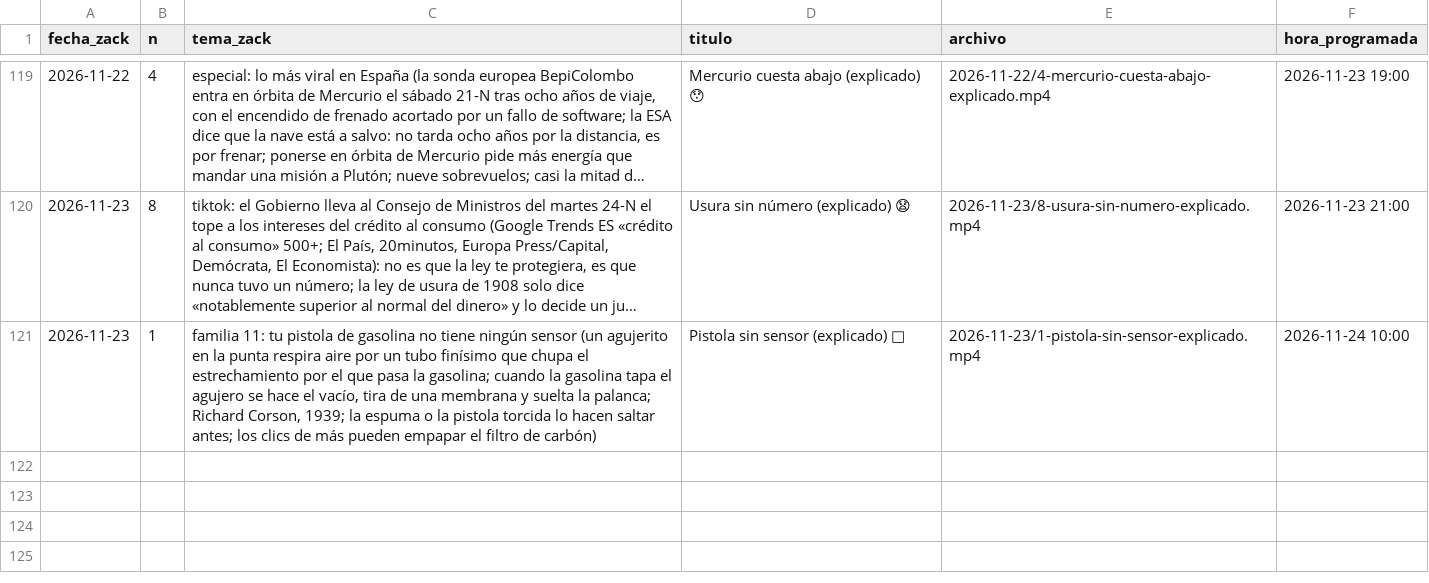
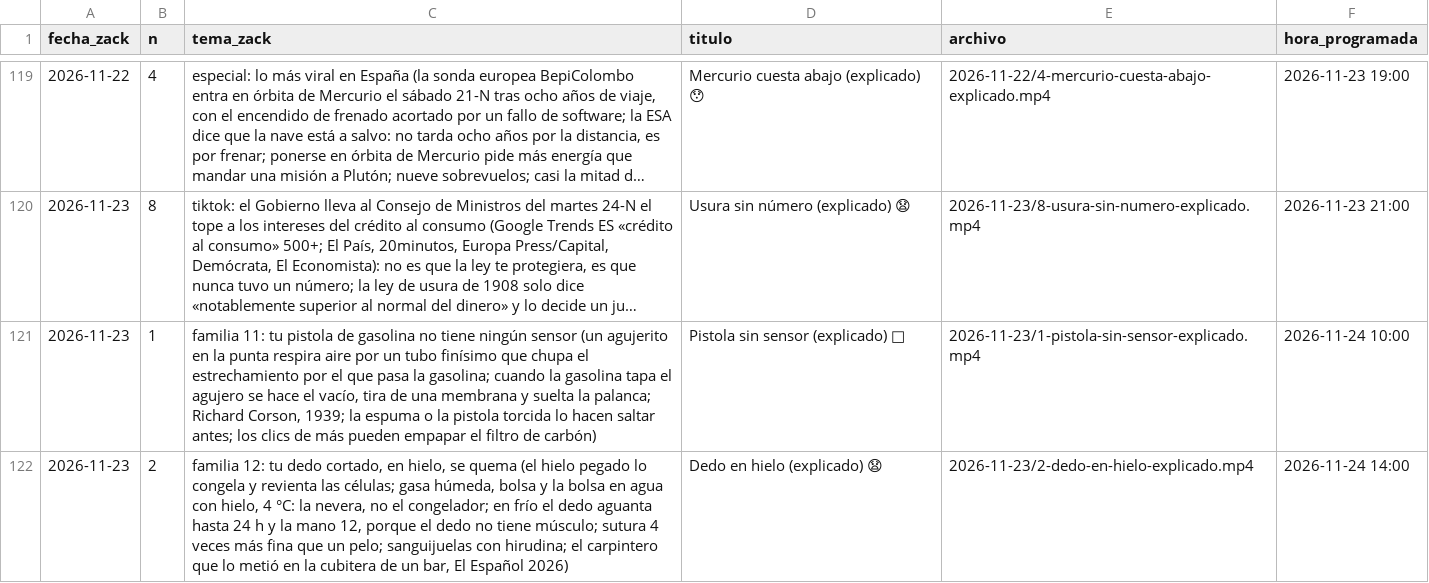
Before and after one commit to amaliogigu/reels-publicos, a TSV file: hechos.tsv, drawn as a sheet; only a part is shown, gaps mark what is left out; long unchanged cells end in …; the diff names each change by its address in the sheet, - before the commit and + after, or states it on an @@ line.

```diff
--- a/hechos.tsv
+++ b/hechos.tsv
+row 122: 2026-11-23 | 2 | familia 12: tu dedo cortado, en hielo, se quema (el hielo pegado lo congela y revienta las células; gasa húmeda, bolsa y la bolsa en agua con hielo, 4 °C: la nevera, no el congelador; en frío el dedo aguanta hasta 24 h y la mano 12, porque el dedo no tiene músculo; sutura 4 veces más fina que un pelo; sanguijuelas con hirudina; el carpintero que lo metió en la cubitera de un bar, El Español 2026) | Dedo en hielo (explicado) 😧 | 2026-11-23/2-dedo-en-hielo-explicado.mp4 | 2026-11-24 14:00
```
Also changed, not shown: control.tsv, 1 other file.
